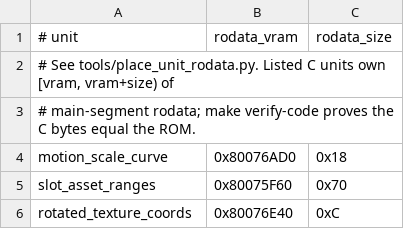
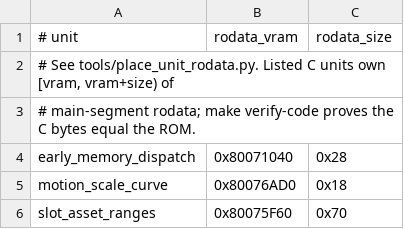
Before and after one commit to TheGh0stShip/BattleTanx-Global-Assault, a TSV file: config/us/unit_rodata.tsv, drawn as a sheet; only a part is shown; the shorter side is filled out with more unchanged rows.

Commit message:
Reconstruct early graphics pipeline units

```diff
--- a/config/us/unit_rodata.tsv
+++ b/config/us/unit_rodata.tsv
@@ -3,2 +3,3 @@
 # main-segment rodata; make verify-code proves the C bytes equal the ROM.
+early_memory_dispatch	0x80071040	0x28
 motion_scale_curve	0x80076AD0	0x18
```
Also changed, not shown: 12 other files.
